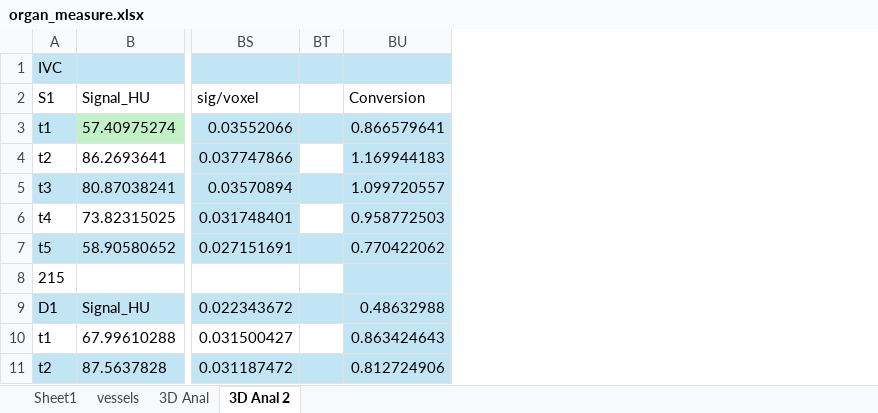
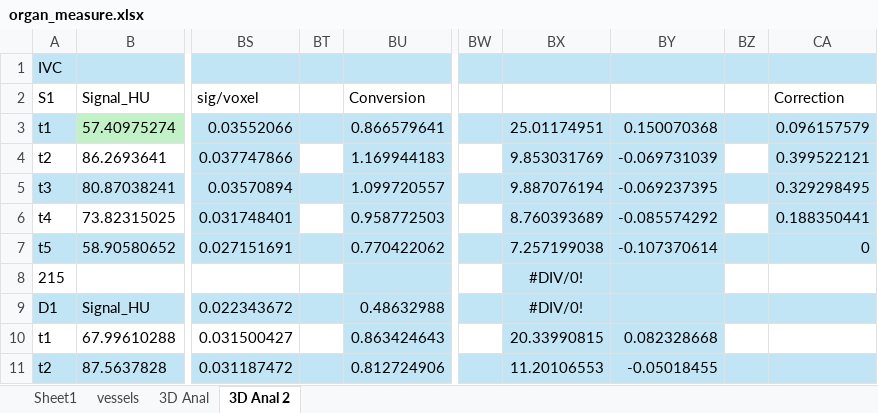
Before and after one commit to dandycodingpipe/pyKOLOR, an Excel workbook: organ_measure.xlsx, sheet 3D Anal 2, drawn as a sheet; only a part is shown, gaps mark what is left out; values as stored, in another font and other column widths than the file's, no borders; charts and pictures not drawn; removed rows and columns are numbered as before the commit, all else as after; the diff covers the shown part only; the diff names each change by its address in the sheet, - before the commit and + after, or states it on an @@ line.

```diff
--- a/organ_measure.xlsx (sheet 3D Anal 2)
+++ b/organ_measure.xlsx (sheet 3D Anal 2)
-column BT, empty
+column BT, empty
+column BW, empty
+column BX, rows 3-11: 25.01174951 | 9.853031769 | 9.887076194 | 8.760393689 | 7.257199038 | #DIV/0! | #DIV/0! | 20.33990815 | 11.20106553
+column BY, rows 3-11: 0.150070368 | -0.069731039 | -0.069237395 | -0.085574292 | -0.107370614 |  |  | 0.082328668 | -0.05018455
+column BZ, empty
+column CA, rows 2-7: Correction | 0.096157579 | 0.399522121 | 0.329298495 | 0.188350441 | 0
```
Also changed, not shown: 66 added rows, 17 edited cells and cell formats elsewhere in this sheet, sheet Sheet1, charts or pictures, 21 other files.
